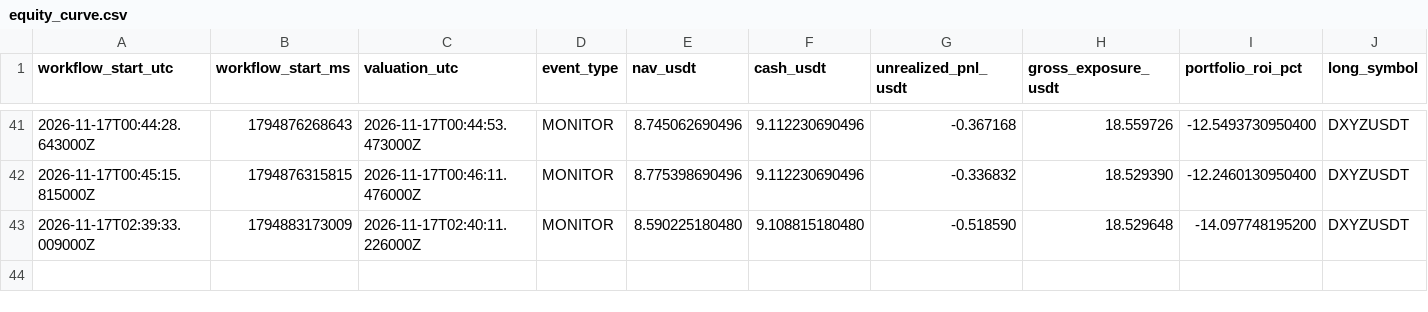
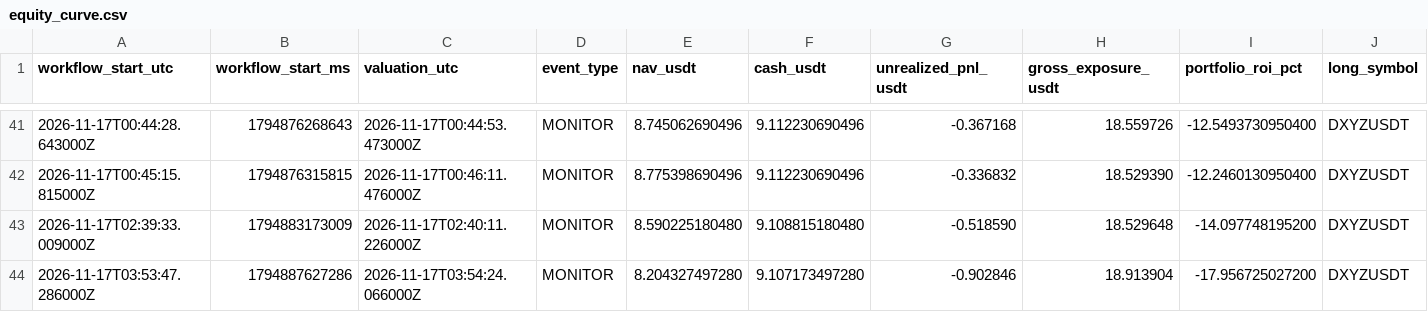
Before and after one commit to takenthatusernameis-collab/CROSS-SECTIONAL-FACTOR-MOMENTUM-STOCKS-VS-MEMES-RELATIVE-PERFORMANCE-QUANTITATIVE-ALGORITHMIC-STRATS, a CSV file: equity_curve.csv, drawn as a sheet; only a part is shown, gaps mark what is left out; rows hold the shown columns only; the diff names each change by its address in the sheet, - before the commit and + after, or states it on an @@ line.

```diff
--- a/equity_curve.csv
+++ b/equity_curve.csv
+row 44: 2026-11-17T03:53:47.286000Z | 1794887627286 | 2026-11-17T03:54:24.066000Z | MONITOR | 8.204327497280 | 9.107173497280 | -0.902846 | 18.913904 | -17.956725027200 | DXYZUSDT
```
Also changed, not shown: daily_equity.csv, 4 other files.
